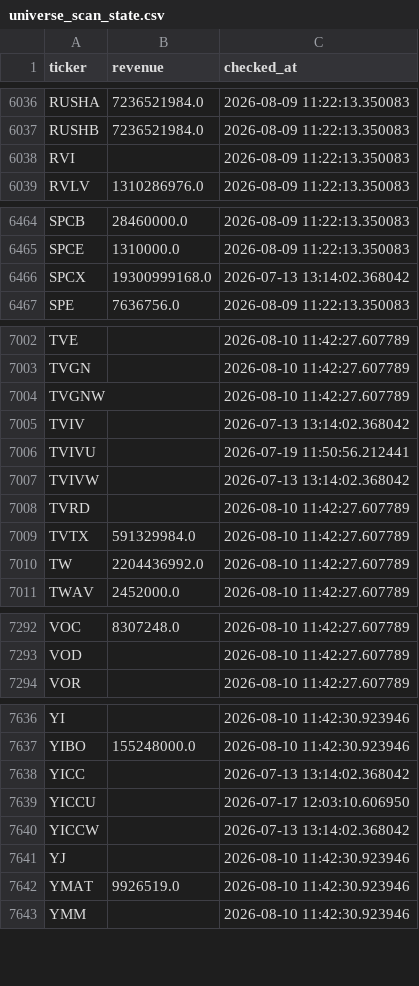
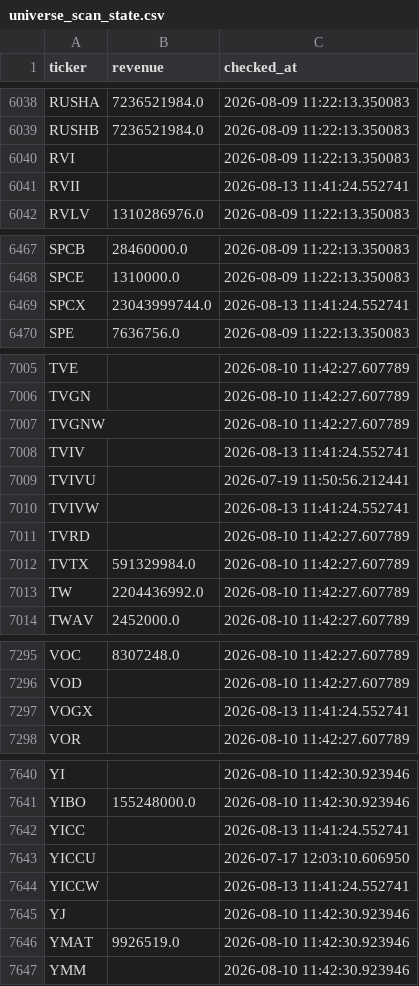
Before and after one commit to Amit33-design/Amit33-network-design, a CSV file: screener/universe_scan_state.csv, drawn as a sheet; only a part is shown, gaps mark what is left out; the diff covers the shown part only.

```diff
--- a/screener/universe_scan_state.csv
+++ b/screener/universe_scan_state.csv
@@ -6038,2 +6040,3 @@ RUSHB,7236521984.0,2026-08-09 11:22:13.350083
 RVI,,2026-08-09 11:22:13.350083
+RVII,,2026-08-13 11:41:24.552741
 RVLV,1310286976.0,2026-08-09 11:22:13.350083
@@ -6465,3 +6468,3 @@ SPCB,28460000.0,2026-08-09 11:22:13.350083
 SPCE,1310000.0,2026-08-09 11:22:13.350083
-SPCX,19300999168.0,2026-07-13 13:14:02.368042
+SPCX,23043999744.0,2026-08-13 11:41:24.552741
 SPE,7636756.0,2026-08-09 11:22:13.350083
@@ -7004,5 +7007,5 @@ TVGN,,2026-08-10 11:42:27.607789
 TVGNW,,2026-08-10 11:42:27.607789
-TVIV,,2026-07-13 13:14:02.368042
+TVIV,,2026-08-13 11:41:24.552741
 TVIVU,,2026-07-19 11:50:56.212441
-TVIVW,,2026-07-13 13:14:02.368042
+TVIVW,,2026-08-13 11:41:24.552741
 TVRD,,2026-08-10 11:42:27.607789
@@ -7293,2 +7296,3 @@ VOC,8307248.0,2026-08-10 11:42:27.607789
 VOD,,2026-08-10 11:42:27.607789
+VOGX,,2026-08-13 11:41:24.552741
 VOR,,2026-08-10 11:42:27.607789
@@ -7637,5 +7641,5 @@ YI,,2026-08-10 11:42:30.923946
 YIBO,155248000.0,2026-08-10 11:42:30.923946
-YICC,,2026-07-13 13:14:02.368042
+YICC,,2026-08-13 11:41:24.552741
 YICCU,,2026-07-17 12:03:10.606950
-YICCW,,2026-07-13 13:14:02.368042
+YICCW,,2026-08-13 11:41:24.552741
 YJ,,2026-08-10 11:42:30.923946
```
Also changed, not shown: 2 added rows and 13 edited cells elsewhere in this file, screener/universe_1b_revenue.csv.
